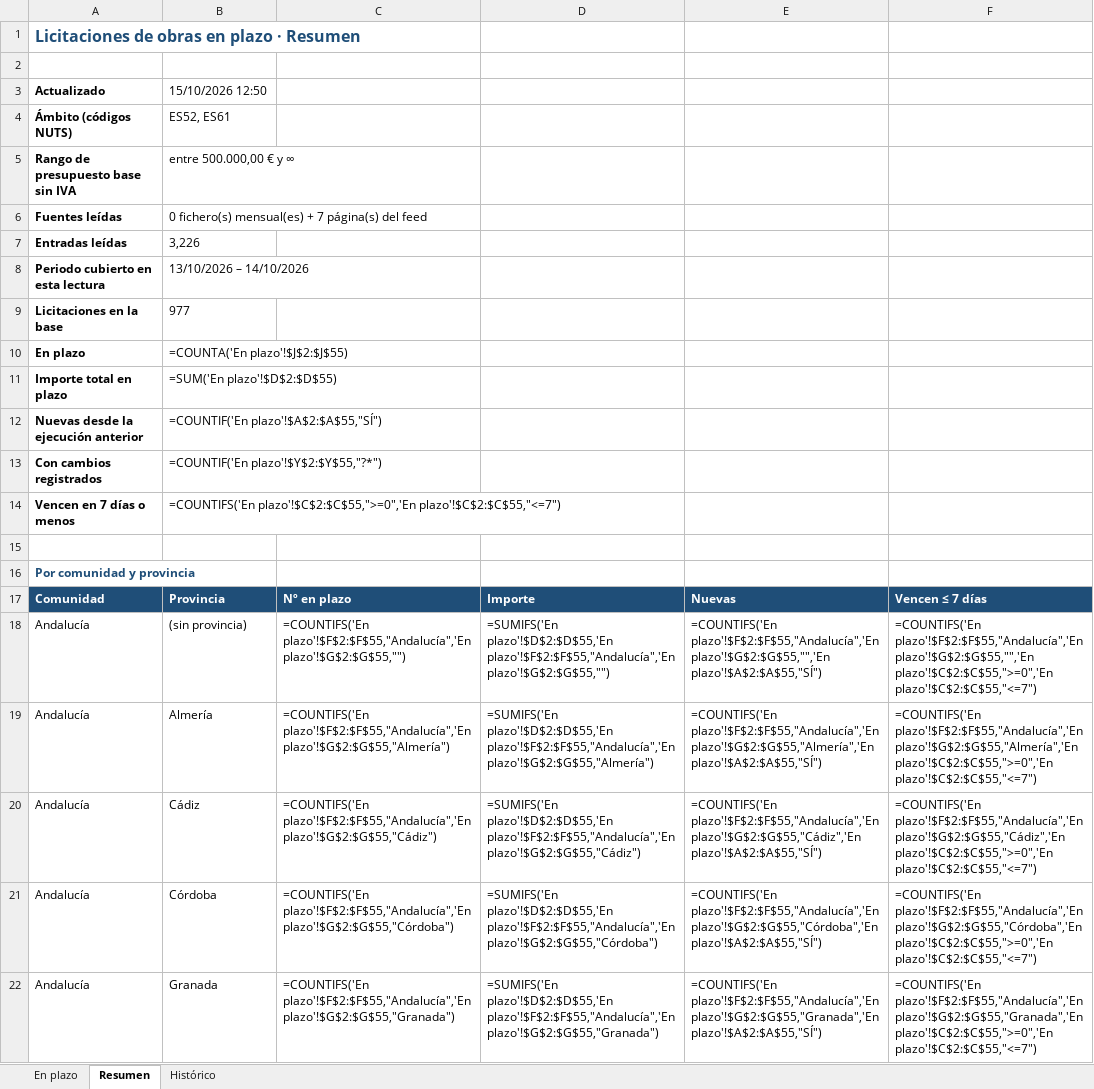
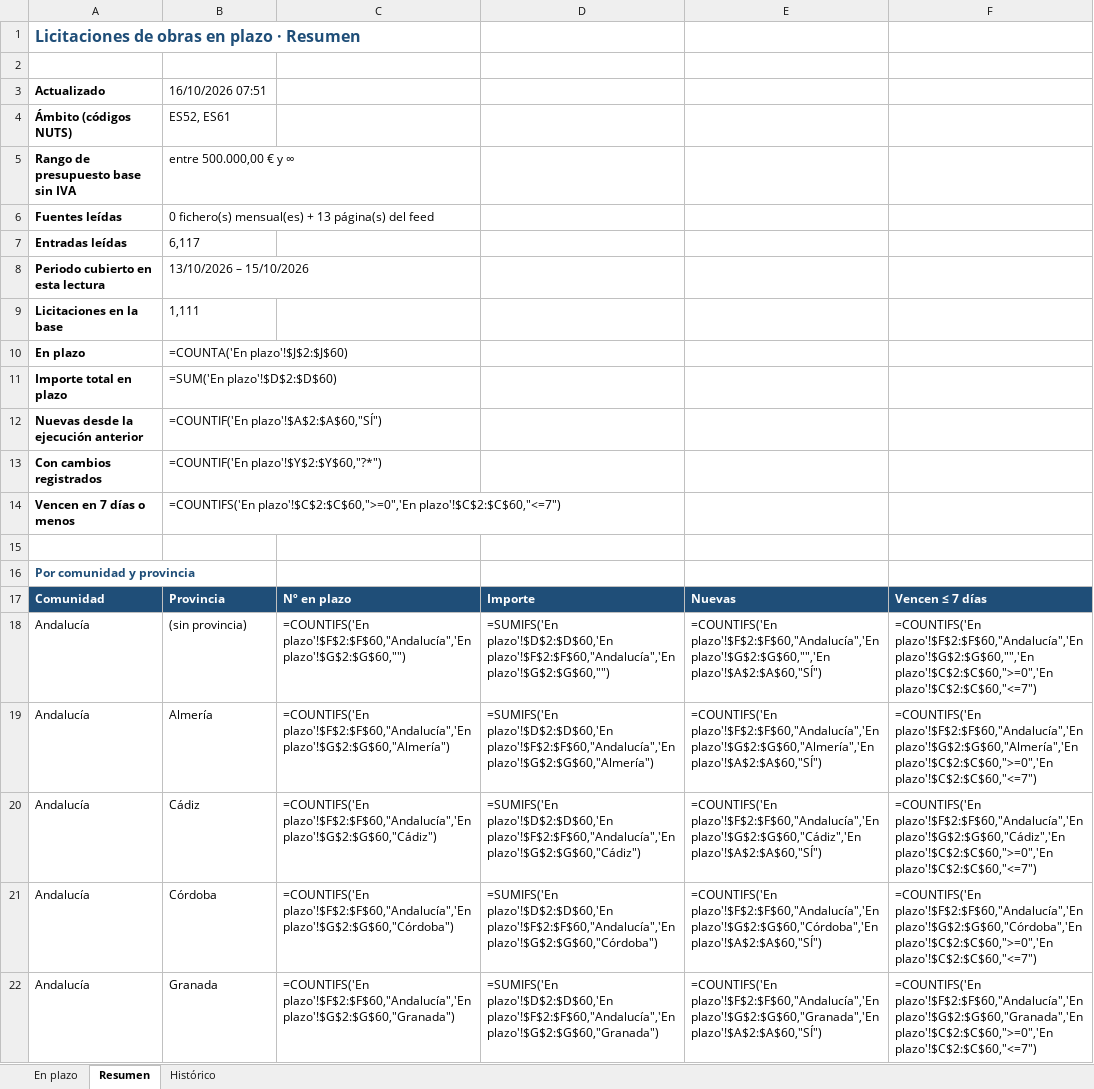
Before and after one commit to estudiosaitana-arch/Licitaciones-de-obra-p-blica, an Excel workbook: datos/licitaciones_en_plazo.xlsx, sheet Resumen, drawn as a sheet; only a part is shown; values as stored, in another font and other column widths than the file's, no borders; formulas without a stored value are shown as written; the diff covers the shown part only; the diff names each change by its address in the sheet, - before the commit and + after, or states it on an @@ line.

```diff
--- a/datos/licitaciones_en_plazo.xlsx (sheet Resumen)
+++ b/datos/licitaciones_en_plazo.xlsx (sheet Resumen)
-B3: 15/10/2026 12:50
+B3: 16/10/2026 07:51
-B6: …mensual(es) + 7 página(s) del…
+B6: …mensual(es) + 13 página(s) del…
-B7: 3,226
+B7: 6,117
-B8: 13/10/2026 – 14/10/2026
+B8: 13/10/2026 – 15/10/2026
-B9: 977
+B9: 1,111
-B10: =COUNTA('En plazo'!$J$2:$J$55)
+B10: =COUNTA('En plazo'!$J$2:$J$60)
-B11: =SUM('En plazo'!$D$2:$D$55)
+B11: =SUM('En plazo'!$D$2:$D$60)
-B12: =COUNTIF('En plazo'!$A$2:$A$55,"SÍ")
+B12: =COUNTIF('En plazo'!$A$2:$A$60,"SÍ")
-B13: =COUNTIF('En plazo'!$Y$2:$Y$55,"?*")
+B13: =COUNTIF('En plazo'!$Y$2:$Y$60,"?*")
-B14: =COUNTIFS('En plazo'!$C$2:$C$55,">=0",'En plazo'!$C$2:$C$55,"<=7")
+B14: =COUNTIFS('En plazo'!$C$2:$C$60,">=0",'En plazo'!$C$2:$C$60,"<=7")
-C18: =COUNTIFS('En plazo'!$F$2:$F$55,"Andalucía",'En plazo'!$G$2:$G$55,"")
+C18: =COUNTIFS('En plazo'!$F$2:$F$60,"Andalucía",'En plazo'!$G$2:$G$60,"")
-D18: =SUMIFS('En plazo'!$D$2:$D$55,'En plazo'!$F$2:$F$55,"Andalucía",'En plazo'!$G$2:$G$55,"")
+D18: =SUMIFS('En plazo'!$D$2:$D$60,'En plazo'!$F$2:$F$60,"Andalucía",'En plazo'!$G$2:$G$60,"")
-E18: =COUNTIFS('En plazo'!$F$2:$F$55,"Andalucía",'En plazo'!$G$2:$G$55,"",'En plazo'!$A$2:$A$55,"SÍ")
+E18: =COUNTIFS('En plazo'!$F$2:$F$60,"Andalucía",'En plazo'!$G$2:$G$60,"",'En plazo'!$A$2:$A$60,"SÍ")
-F18: =COUNTIFS('En plazo'!$F$2:$F$55,"Andalucía",'En plazo'!$G$2:$G$55,"",'En plazo'!$C$2:$C$55,">=0",'En plazo'!$C$2:$C$55,"<=7")
+F18: =COUNTIFS('En plazo'!$F$2:$F$60,"Andalucía",'En plazo'!$G$2:$G$60,"",'En plazo'!$C$2:$C$60,">=0",'En plazo'!$C$2:$C$60,"<=7")
-C19: =COUNTIFS('En plazo'!$F$2:$F$55,"Andalucía",'En plazo'!$G$2:$G$55,"Almería")
+C19: =COUNTIFS('En plazo'!$F$2:$F$60,"Andalucía",'En plazo'!$G$2:$G$60,"Almería")
-D19: =SUMIFS('En plazo'!$D$2:$D$55,'En plazo'!$F$2:$F$55,"Andalucía",'En plazo'!$G$2:$G$55,"Almería")
+D19: =SUMIFS('En plazo'!$D$2:$D$60,'En plazo'!$F$2:$F$60,"Andalucía",'En plazo'!$G$2:$G$60,"Almería")
-E19: =COUNTIFS('En plazo'!$F$2:$F$55,"Andalucía",'En plazo'!$G$2:$G$55,"Almería",'En plazo'!$A$2:$A$55,"SÍ")
+E19: =COUNTIFS('En plazo'!$F$2:$F$60,"Andalucía",'En plazo'!$G$2:$G$60,"Almería",'En plazo'!$A$2:$A$60,"SÍ")
-F19: =COUNTIFS('En plazo'!$F$2:$F$55,"Andalucía",'En plazo'!$G$2:$G$55,"Almería",'En plazo'!$C$2:$C$55,">=0",'En plazo'!$C$2:$C$55,"<=7")
+F19: =COUNTIFS('En plazo'!$F$2:$F$60,"Andalucía",'En plazo'!$G$2:$G$60,"Almería",'En plazo'!$C$2:$C$60,">=0",'En plazo'!$C$2:$C$60,"<=7")
-C20: =COUNTIFS('En plazo'!$F$2:$F$55,"Andalucía",'En plazo'!$G$2:$G$55,"Cádiz")
+C20: =COUNTIFS('En plazo'!$F$2:$F$60,"Andalucía",'En plazo'!$G$2:$G$60,"Cádiz")
-D20: =SUMIFS('En plazo'!$D$2:$D$55,'En plazo'!$F$2:$F$55,"Andalucía",'En plazo'!$G$2:$G$55,"Cádiz")
+D20: =SUMIFS('En plazo'!$D$2:$D$60,'En plazo'!$F$2:$F$60,"Andalucía",'En plazo'!$G$2:$G$60,"Cádiz")
-E20: =COUNTIFS('En plazo'!$F$2:$F$55,"Andalucía",'En plazo'!$G$2:$G$55,"Cádiz",'En plazo'!$A$2:$A$55,"SÍ")
+E20: =COUNTIFS('En plazo'!$F$2:$F$60,"Andalucía",'En plazo'!$G$2:$G$60,"Cádiz",'En plazo'!$A$2:$A$60,"SÍ")
-F20: =COUNTIFS('En plazo'!$F$2:$F$55,"Andalucía",'En plazo'!$G$2:$G$55,"Cádiz",'En plazo'!$C$2:$C$55,">=0",'En plazo'!$C$2:$C$55,"<=7")
+F20: =COUNTIFS('En plazo'!$F$2:$F$60,"Andalucía",'En plazo'!$G$2:$G$60,"Cádiz",'En plazo'!$C$2:$C$60,">=0",'En plazo'!$C$2:$C$60,"<=7")
-C21: =COUNTIFS('En plazo'!$F$2:$F$55,"Andalucía",'En plazo'!$G$2:$G$55,"Córdoba")
+C21: =COUNTIFS('En plazo'!$F$2:$F$60,"Andalucía",'En plazo'!$G$2:$G$60,"Córdoba")
-D21: =SUMIFS('En plazo'!$D$2:$D$55,'En plazo'!$F$2:$F$55,"Andalucía",'En plazo'!$G$2:$G$55,"Córdoba")
+D21: =SUMIFS('En plazo'!$D$2:$D$60,'En plazo'!$F$2:$F$60,"Andalucía",'En plazo'!$G$2:$G$60,"Córdoba")
-E21: =COUNTIFS('En plazo'!$F$2:$F$55,"Andalucía",'En plazo'!$G$2:$G$55,"Córdoba",'En plazo'!$A$2:$A$55,"SÍ")
+E21: =COUNTIFS('En plazo'!$F$2:$F$60,"Andalucía",'En plazo'!$G$2:$G$60,"Córdoba",'En plazo'!$A$2:$A$60,"SÍ")
-F21: =COUNTIFS('En plazo'!$F$2:$F$55,"Andalucía",'En plazo'!$G$2:$G$55,"Córdoba",'En plazo'!$C$2:$C$55,">=0",'En plazo'!$C$2:$C$55,"<=7")
+F21: =COUNTIFS('En plazo'!$F$2:$F$60,"Andalucía",'En plazo'!$G$2:$G$60,"Córdoba",'En plazo'!$C$2:$C$60,">=0",'En plazo'!$C$2:$C$60,"<=7")
-C22: =COUNTIFS('En plazo'!$F$2:$F$55,"Andalucía",'En plazo'!$G$2:$G$55,"Granada")
+C22: =COUNTIFS('En plazo'!$F$2:$F$60,"Andalucía",'En plazo'!$G$2:$G$60,"Granada")
-D22: =SUMIFS('En plazo'!$D$2:$D$55,'En plazo'!$F$2:$F$55,"Andalucía",'En plazo'!$G$2:$G$55,"Granada")
+D22: =SUMIFS('En plazo'!$D$2:$D$60,'En plazo'!$F$2:$F$60,"Andalucía",'En plazo'!$G$2:$G$60,"Granada")
-E22: =COUNTIFS('En plazo'!$F$2:$F$55,"Andalucía",'En plazo'!$G$2:$G$55,"Granada",'En plazo'!$A$2:$A$55,"SÍ")
+E22: =COUNTIFS('En plazo'!$F$2:$F$60,"Andalucía",'En plazo'!$G$2:$G$60,"Granada",'En plazo'!$A$2:$A$60,"SÍ")
-F22: =COUNTIFS('En plazo'!$F$2:$F$55,"Andalucía",'En plazo'!$G$2:$G$55,"Granada",'En plazo'!$C$2:$C$55,">=0",'En plazo'!$C$2:$C$55,"<=7")
+F22: =COUNTIFS('En plazo'!$F$2:$F$60,"Andalucía",'En plazo'!$G$2:$G$60,"Granada",'En plazo'!$C$2:$C$60,">=0",'En plazo'!$C$2:$C$60,"<=7")
```
Also changed, not shown: 32 edited cells elsewhere in this sheet, sheet Histórico, sheet En plazo, 2 other files.
